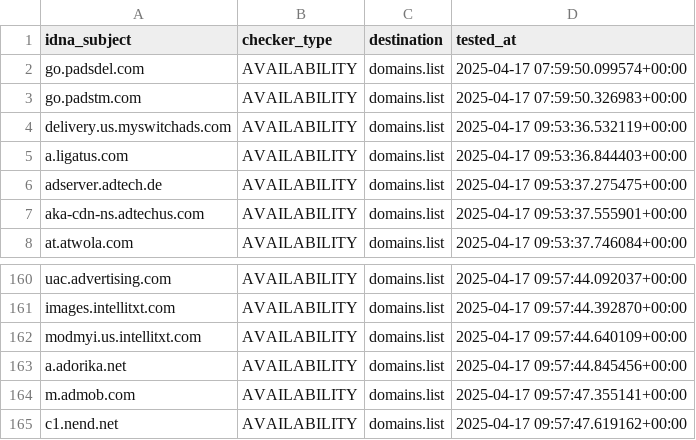
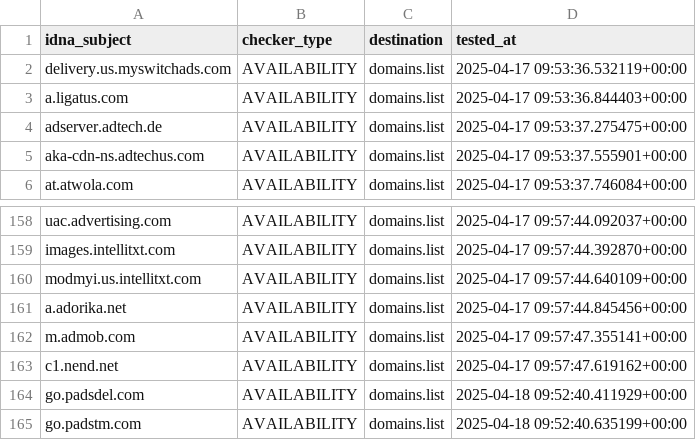
Before and after one commit to Ultimate-Hosts-Blacklist/MinimalHostsBlocker, a CSV file: .pyfunceble/inactive.csv, drawn as a sheet; only a part is shown, gaps mark what is left out; removed rows and columns are numbered as before the commit, all else as after; the diff names each change by its address in the sheet, - before the commit and + after, or states it on an @@ line.

```diff
--- a/.pyfunceble/inactive.csv
+++ b/.pyfunceble/inactive.csv
-row 2: go.padsdel.com | AVAILABILITY | domains.list | 2025-04-17 07:59:50.099574+00:00
-row 3: go.padstm.com | AVAILABILITY | domains.list | 2025-04-17 07:59:50.326983+00:00
+row 164: go.padsdel.com | AVAILABILITY | domains.list | 2025-04-18 09:52:40.411929+00:00
+row 165: go.padstm.com | AVAILABILITY | domains.list | 2025-04-18 09:52:40.635199+00:00
```
Also changed, not shown: 16 other files.
